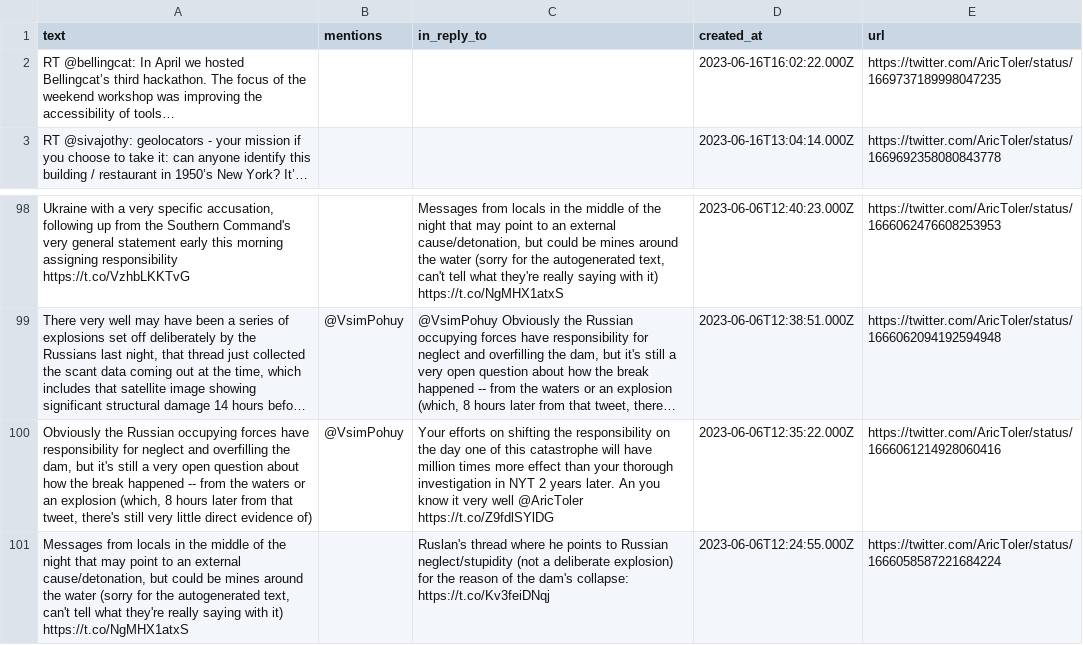
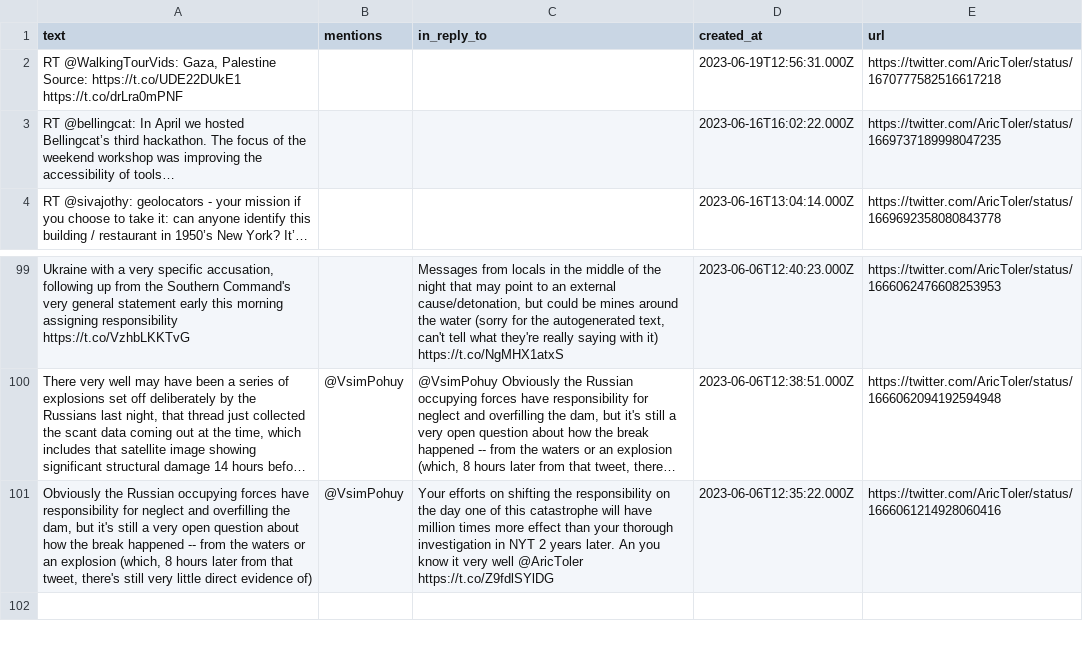
Before and after one commit to rusni-pyzda/aric-toler, a CSV file: last_100_tweets.csv, drawn as a sheet; only a part is shown, gaps mark what is left out; long unchanged cells end in …; removed rows and columns are numbered as before the commit, all else as after; ↵ is a line break in a cell; the diff names each change by its address in the sheet, - before the commit and + after, or states it on an @@ line.

Commit message:
Update 2023-06-19 14:41:33

```diff
--- a/last_100_tweets.csv
+++ b/last_100_tweets.csv
+row 2: RT @WalkingTourVids: Gaza, Palestine ↵ Source: https://t.co/UDE22DUkE1 https://t.co/drLra0mPNF |  |  | 2023-06-19T12:56:31.000Z | https://twitter.com/AricToler/status/1670777582516617218
-row 101: Messages from locals in the middle of the night that may point to an external cause/detonation, but could be mines around the water (sorry for the autogenerated text, can't tell what they're really saying with it) ↵ https://t.co/NgMHX1atxS |  | Ruslan's thread where he points to Russian neglect/stupidity (not a deliberate explosion) for the reason of the dam's collapse: ↵ https://t.co/Kv3feiDNqj | 2023-06-06T12:24:55.000Z | https://twitter.com/AricToler/status/1666058587221684224
```
